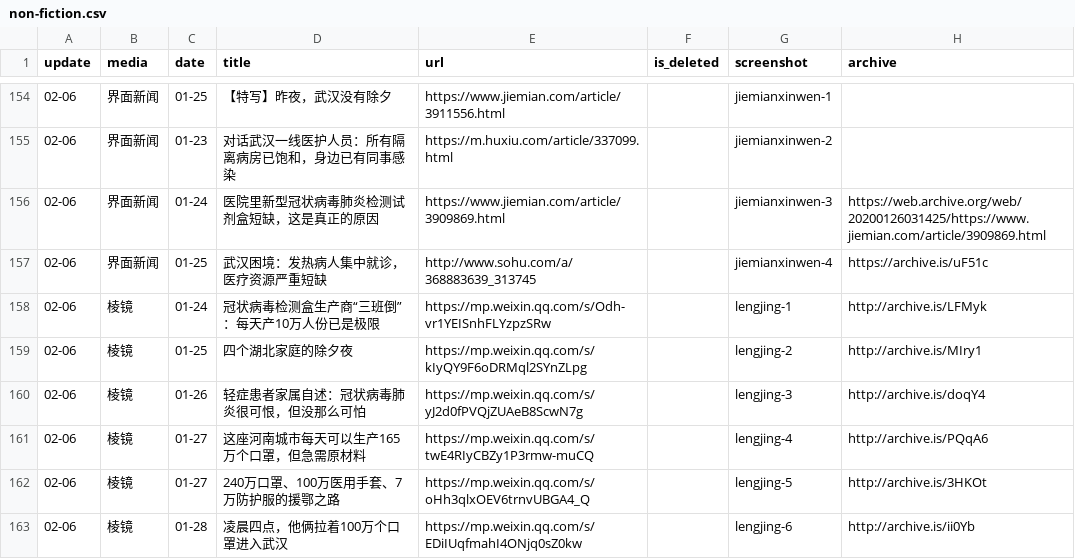
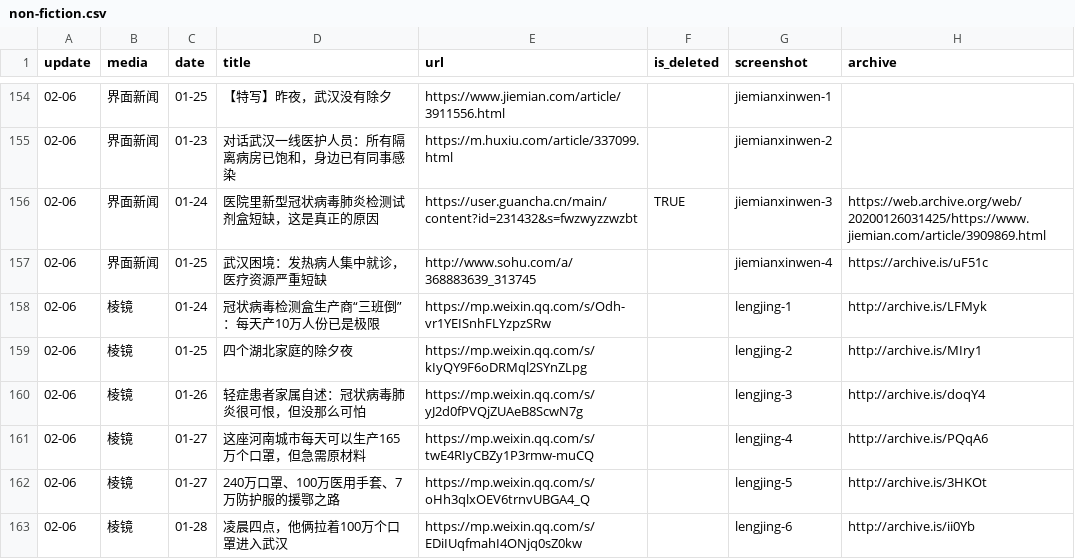
Before and after one commit to invishantom/nCovMemory, a CSV file: data/non-fiction.csv, drawn as a sheet; only a part is shown, gaps mark what is left out.

Commit message:
fix: problems caused by html escaping

```diff
--- a/data/non-fiction.csv
+++ b/data/non-fiction.csv
@@ -155,3 +155,3 @@ update,media,date,title,url,is_deleted,screenshot,archive
 02-06,界面新闻,01-23,对话武汉一线医护人员：所有隔离病房已饱和，身边已有同事感染,"https://m.huxiu.com/article/337099.html","",jiemianxinwen-2,""
-02-06,界面新闻,01-24,医院里新型冠状病毒肺炎检测试剂盒短缺，这是真正的原因,"https://www.jiemian.com/article/3909869.html","",jiemianxinwen-3,"https://web.archive.org/web/20200126031425/https://www.jiemian.com/article/3909869.html"
+02-06,界面新闻,01-24,医院里新型冠状病毒肺炎检测试剂盒短缺，这是真正的原因,"https://user.guancha.cn/main/content?id=231432&s=fwzwyzzwzbt","TRUE",jiemianxinwen-3,"https://web.archive.org/web/20200126031425/https://www.jiemian.com/article/3909869.html"
 02-06,界面新闻,01-25,武汉困境：发热病人集中就诊，医疗资源严重短缺,"http://www.sohu.com/a/368883639_313745","",jiemianxinwen-4,"https://archive.is/uF51c"
```
Also changed, not shown: 2 other files.
